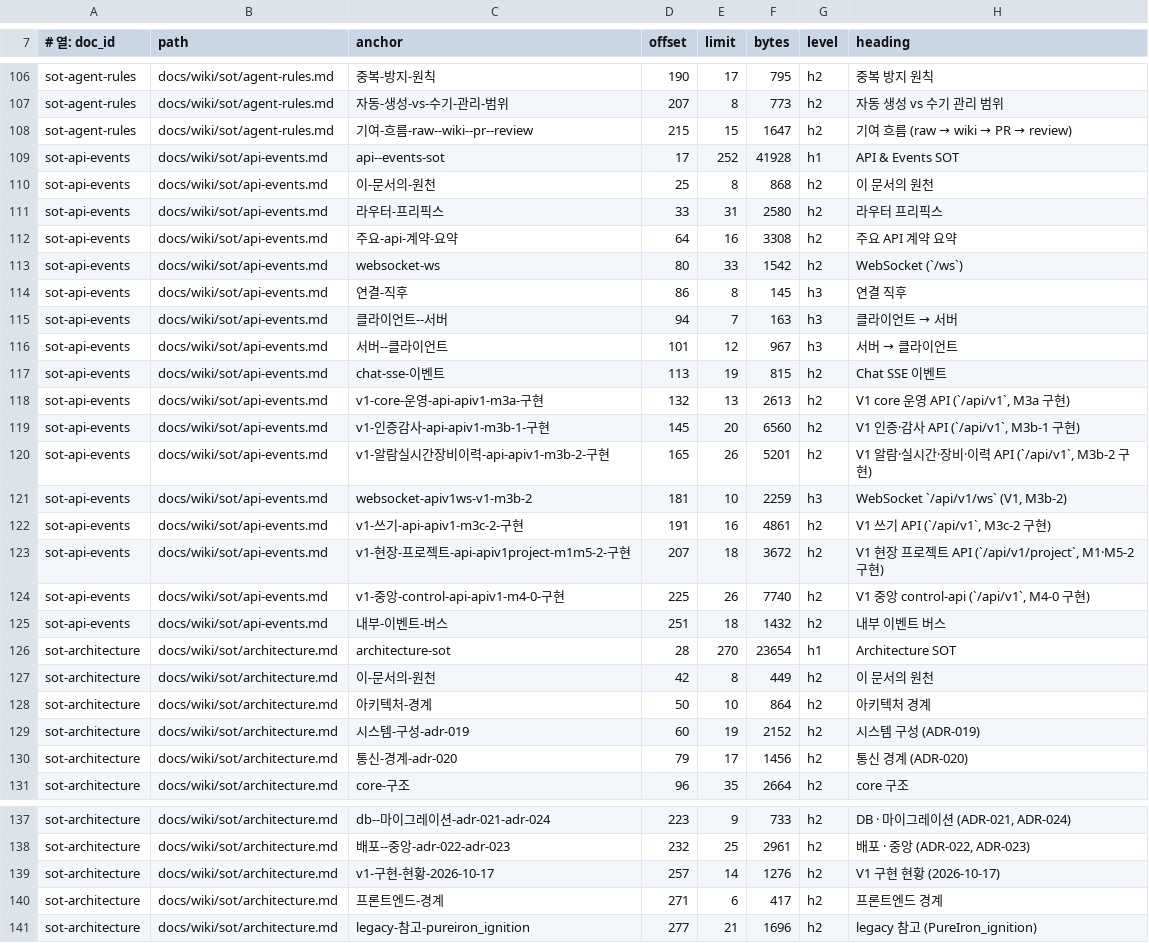
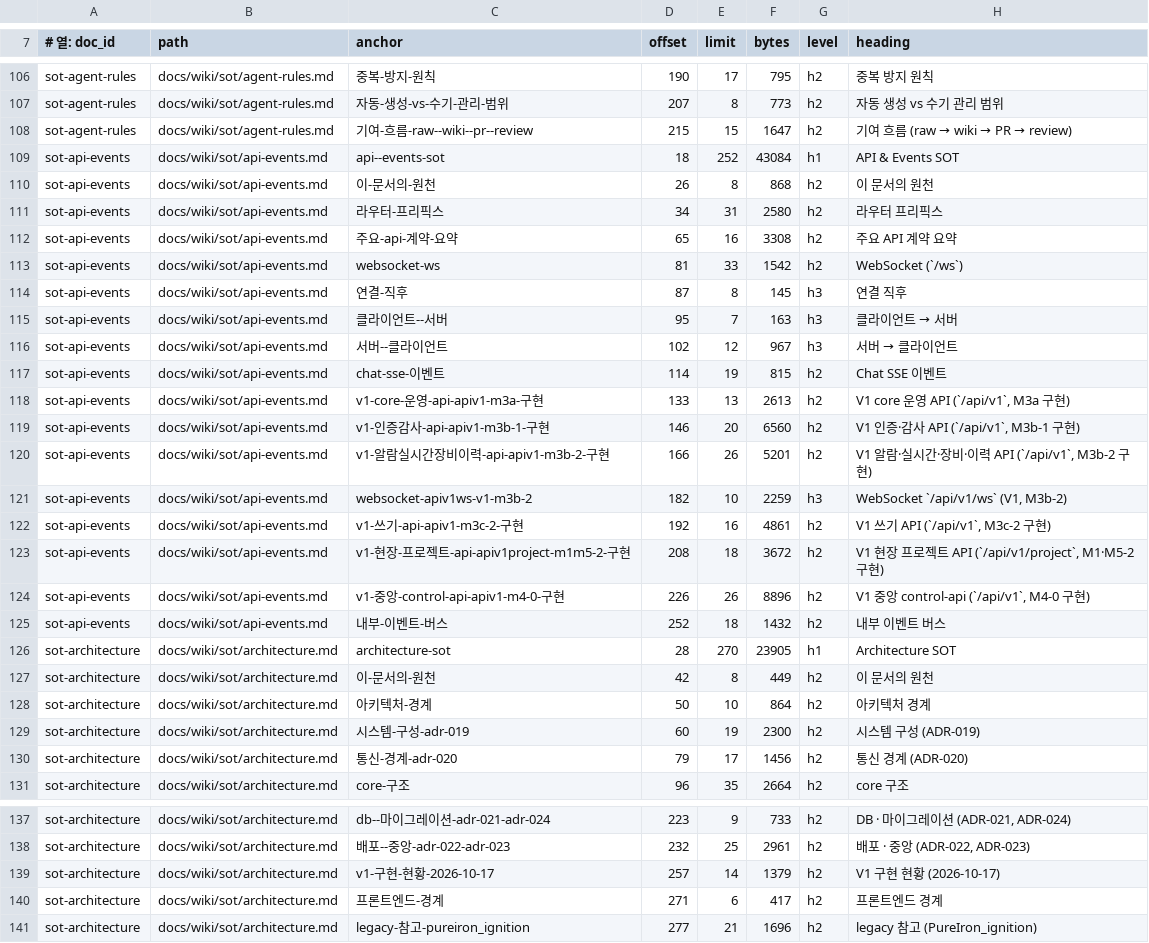
Before and after one commit to circulation95/PureIron_V1, a TSV file: docs/wiki/_generated/section-index.tsv, drawn as a sheet; only a part is shown, gaps mark what is left out; the diff covers the shown part only.

```diff
--- a/docs/wiki/_generated/section-index.tsv
+++ b/docs/wiki/_generated/section-index.tsv
@@ -108,23 +108,23 @@ sot-agent-rules	docs/wiki/sot/agent-rules.md	자동-생성-vs-수기-관리-범
 sot-agent-rules	docs/wiki/sot/agent-rules.md	기여-흐름-raw--wiki--pr--review	215	15	1647	h2	기여 흐름 (raw → wiki → PR → review)
-sot-api-events	docs/wiki/sot/api-events.md	api--events-sot	17	252	41928	h1	API & Events SOT
-sot-api-events	docs/wiki/sot/api-events.md	이-문서의-원천	25	8	868	h2	이 문서의 원천
-sot-api-events	docs/wiki/sot/api-events.md	라우터-프리픽스	33	31	2580	h2	라우터 프리픽스
-sot-api-events	docs/wiki/sot/api-events.md	주요-api-계약-요약	64	16	3308	h2	주요 API 계약 요약
-sot-api-events	docs/wiki/sot/api-events.md	websocket-ws	80	33	1542	h2	WebSocket (`/ws`)
-sot-api-events	docs/wiki/sot/api-events.md	연결-직후	86	8	145	h3	연결 직후
-sot-api-events	docs/wiki/sot/api-events.md	클라이언트--서버	94	7	163	h3	클라이언트 → 서버
-sot-api-events	docs/wiki/sot/api-events.md	서버--클라이언트	101	12	967	h3	서버 → 클라이언트
-sot-api-events	docs/wiki/sot/api-events.md	chat-sse-이벤트	113	19	815	h2	Chat SSE 이벤트
-sot-api-events	docs/wiki/sot/api-events.md	v1-core-운영-api-apiv1-m3a-구현	132	13	2613	h2	V1 core 운영 API (`/api/v1`, M3a 구현)
-sot-api-events	docs/wiki/sot/api-events.md	v1-인증감사-api-apiv1-m3b-1-구현	145	20	6560	h2	V1 인증·감사 API (`/api/v1`, M3b-1 구현)
-sot-api-events	docs/wiki/sot/api-events.md	v1-알람실시간장비이력-api-apiv1-m3b-2-구현	165	26	5201	h2	V1 알람·실시간·장비·이력 API (`/api/v1`, M3b-2 구현)
-sot-api-events	docs/wiki/sot/api-events.md	websocket-apiv1ws-v1-m3b-2	181	10	2259	h3	WebSocket `/api/v1/ws` (V1, M3b-2)
-sot-api-events	docs/wiki/sot/api-events.md	v1-쓰기-api-apiv1-m3c-2-구현	191	16	4861	h2	V1 쓰기 API (`/api/v1`, M3c-2 구현)
-sot-api-events	docs/wiki/sot/api-events.md	v1-현장-프로젝트-api-apiv1project-m1m5-2-구현	207	18	3672	h2	V1 현장 프로젝트 API (`/api/v1/project`, M1·M5-2 구현)
-sot-api-events	docs/wiki/sot/api-events.md	v1-중앙-control-api-apiv1-m4-0-구현	225	26	7740	h2	V1 중앙 control-api (`/api/v1`, M4-0 구현)
-sot-api-events	docs/wiki/sot/api-events.md	내부-이벤트-버스	251	18	1432	h2	내부 이벤트 버스
-sot-architecture	docs/wiki/sot/architecture.md	architecture-sot	28	270	23654	h1	Architecture SOT
+sot-api-events	docs/wiki/sot/api-events.md	api--events-sot	18	252	43084	h1	API & Events SOT
+sot-api-events	docs/wiki/sot/api-events.md	이-문서의-원천	26	8	868	h2	이 문서의 원천
+sot-api-events	docs/wiki/sot/api-events.md	라우터-프리픽스	34	31	2580	h2	라우터 프리픽스
+sot-api-events	docs/wiki/sot/api-events.md	주요-api-계약-요약	65	16	3308	h2	주요 API 계약 요약
+sot-api-events	docs/wiki/sot/api-events.md	websocket-ws	81	33	1542	h2	WebSocket (`/ws`)
+sot-api-events	docs/wiki/sot/api-events.md	연결-직후	87	8	145	h3	연결 직후
+sot-api-events	docs/wiki/sot/api-events.md	클라이언트--서버	95	7	163	h3	클라이언트 → 서버
+sot-api-events	docs/wiki/sot/api-events.md	서버--클라이언트	102	12	967	h3	서버 → 클라이언트
+sot-api-events	docs/wiki/sot/api-events.md	chat-sse-이벤트	114	19	815	h2	Chat SSE 이벤트
+sot-api-events	docs/wiki/sot/api-events.md	v1-core-운영-api-apiv1-m3a-구현	133	13	2613	h2	V1 core 운영 API (`/api/v1`, M3a 구현)
+sot-api-events	docs/wiki/sot/api-events.md	v1-인증감사-api-apiv1-m3b-1-구현	146	20	6560	h2	V1 인증·감사 API (`/api/v1`, M3b-1 구현)
+sot-api-events	docs/wiki/sot/api-events.md	v1-알람실시간장비이력-api-apiv1-m3b-2-구현	166	26	5201	h2	V1 알람·실시간·장비·이력 API (`/api/v1`, M3b-2 구현)
+sot-api-events	docs/wiki/sot/api-events.md	websocket-apiv1ws-v1-m3b-2	182	10	2259	h3	WebSocket `/api/v1/ws` (V1, M3b-2)
+sot-api-events	docs/wiki/sot/api-events.md	v1-쓰기-api-apiv1-m3c-2-구현	192	16	4861	h2	V1 쓰기 API (`/api/v1`, M3c-2 구현)
+sot-api-events	docs/wiki/sot/api-events.md	v1-현장-프로젝트-api-apiv1project-m1m5-2-구현	208	18	3672	h2	V1 현장 프로젝트 API (`/api/v1/project`, M1·M5-2 구현)
+sot-api-events	docs/wiki/sot/api-events.md	v1-중앙-control-api-apiv1-m4-0-구현	226	26	8896	h2	V1 중앙 control-api (`/api/v1`, M4-0 구현)
+sot-api-events	docs/wiki/sot/api-events.md	내부-이벤트-버스	252	18	1432	h2	내부 이벤트 버스
+sot-architecture	docs/wiki/sot/architecture.md	architecture-sot	28	270	23905	h1	Architecture SOT
 sot-architecture	docs/wiki/sot/architecture.md	이-문서의-원천	42	8	449	h2	이 문서의 원천
 sot-architecture	docs/wiki/sot/architecture.md	아키텍처-경계	50	10	864	h2	아키텍처 경계
-sot-architecture	docs/wiki/sot/architecture.md	시스템-구성-adr-019	60	19	2152	h2	시스템 구성 (ADR-019)
+sot-architecture	docs/wiki/sot/architecture.md	시스템-구성-adr-019	60	19	2300	h2	시스템 구성 (ADR-019)
 sot-architecture	docs/wiki/sot/architecture.md	통신-경계-adr-020	79	17	1456	h2	통신 경계 (ADR-020)
@@ -138,3 +138,3 @@ sot-architecture	docs/wiki/sot/architecture.md	db--마이그레이션-adr-021-ad
 sot-architecture	docs/wiki/sot/architecture.md	배포--중앙-adr-022-adr-023	232	25	2961	h2	배포 · 중앙 (ADR-022, ADR-023)
-sot-architecture	docs/wiki/sot/architecture.md	v1-구현-현황-2026-10-17	257	14	1276	h2	V1 구현 현황 (2026-10-17)
+sot-architecture	docs/wiki/sot/architecture.md	v1-구현-현황-2026-10-17	257	14	1379	h2	V1 구현 현황 (2026-10-17)
 sot-architecture	docs/wiki/sot/architecture.md	프론트엔드-경계	271	6	417	h2	프론트엔드 경계
```
Also changed, not shown: 1 added row and 46 edited cells elsewhere in this file, 9 other files.
